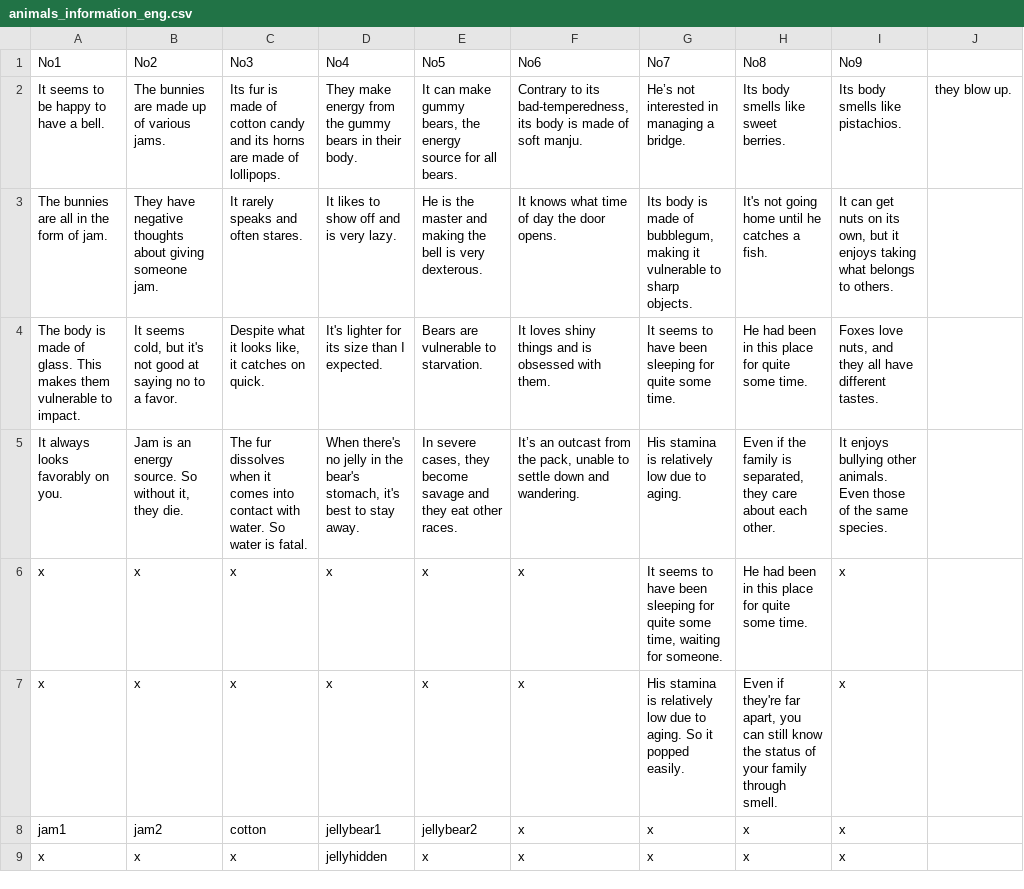
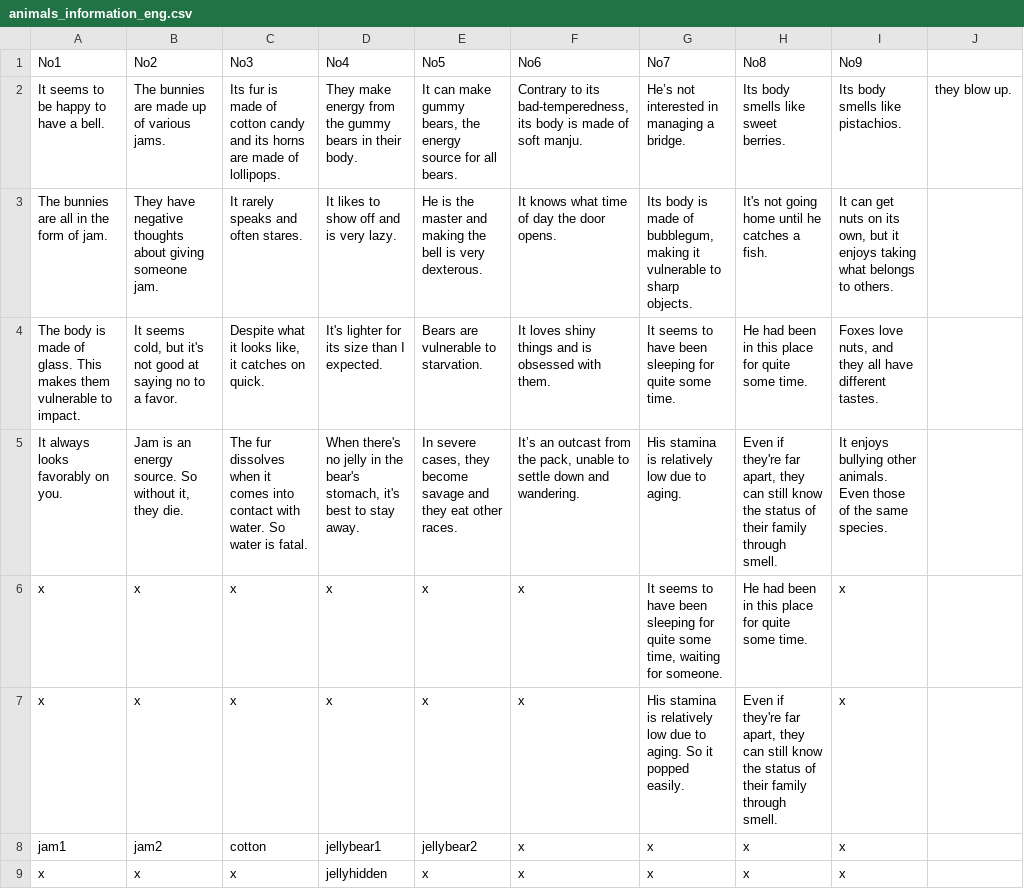
Before and after one commit to catdoglove/puzzlegame, a CSV file: Resources/CSV/animals_information_eng.csv, drawn as a sheet.

```diff
--- a/Resources/CSV/animals_information_eng.csv
+++ b/Resources/CSV/animals_information_eng.csv
@@ -4,5 +4,5 @@ The bunnies are all in the form of jam.,They have negative thoughts about giving
 The body is made of glass. This makes them vulnerable to impact.,"It seems cold, but it's not good at saying no to a favor.","Despite what it looks like, it catches on quick.",It's lighter for its size than I expected.,Bears are vulnerable to starvation. ,It loves shiny things and is obsessed with them.,It seems to have been sleeping for quite some time.,He had been in this place for quite some time.,"Foxes love nuts, and they all have different tastes. ",
-It always looks favorably on you.,"Jam is an energy source. So without it, they die.",The fur dissolves when it comes into contact with water. So water is fatal.,"When there's no jelly in the bear's stomach, it's best to stay away.","In severe cases, they become savage and they eat other races.","It’s an outcast from the pack, unable to settle down and wandering.",His stamina is relatively low due to aging.,"Even if the family is separated, they care about each other.",It enjoys bullying other animals. Even those of the same species.,
+It always looks favorably on you.,"Jam is an energy source. So without it, they die.",The fur dissolves when it comes into contact with water. So water is fatal.,"When there's no jelly in the bear's stomach, it's best to stay away.","In severe cases, they become savage and they eat other races.","It’s an outcast from the pack, unable to settle down and wandering.",His stamina is relatively low due to aging.,"Even if they're far apart, they can still know the status of their family through smell.",It enjoys bullying other animals. Even those of the same species.,
 x,x,x,x,x,x,"It seems to have been sleeping for quite some time, waiting for someone.",He had been in this place for quite some time.,x,
-x,x,x,x,x,x,His stamina is relatively low due to aging. So it popped easily.,"Even if they're far apart, you can still know the status of your family through smell.",x,
+x,x,x,x,x,x,His stamina is relatively low due to aging. So it popped easily.,"Even if they're far apart, they can still know the status of their family through smell.",x,
 jam1,jam2,cotton,jellybear1,jellybear2,x,x,x,x,
```
Also changed, not shown: Resources/CSV/animals_information.csv, 2 other files.
